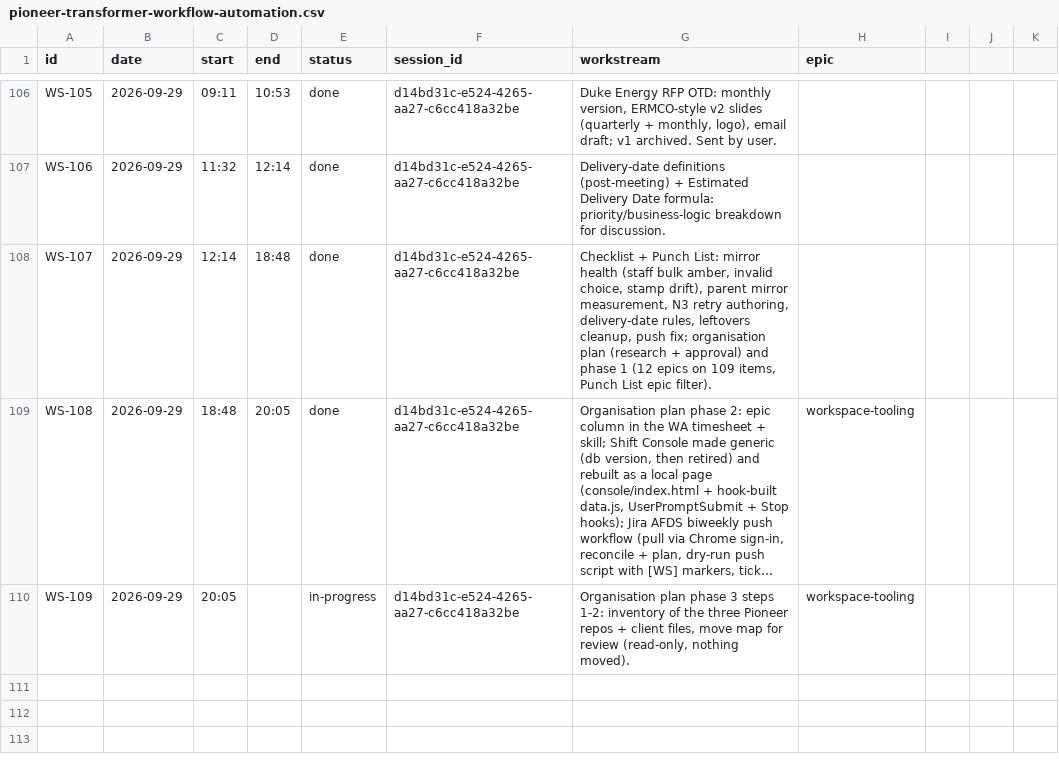
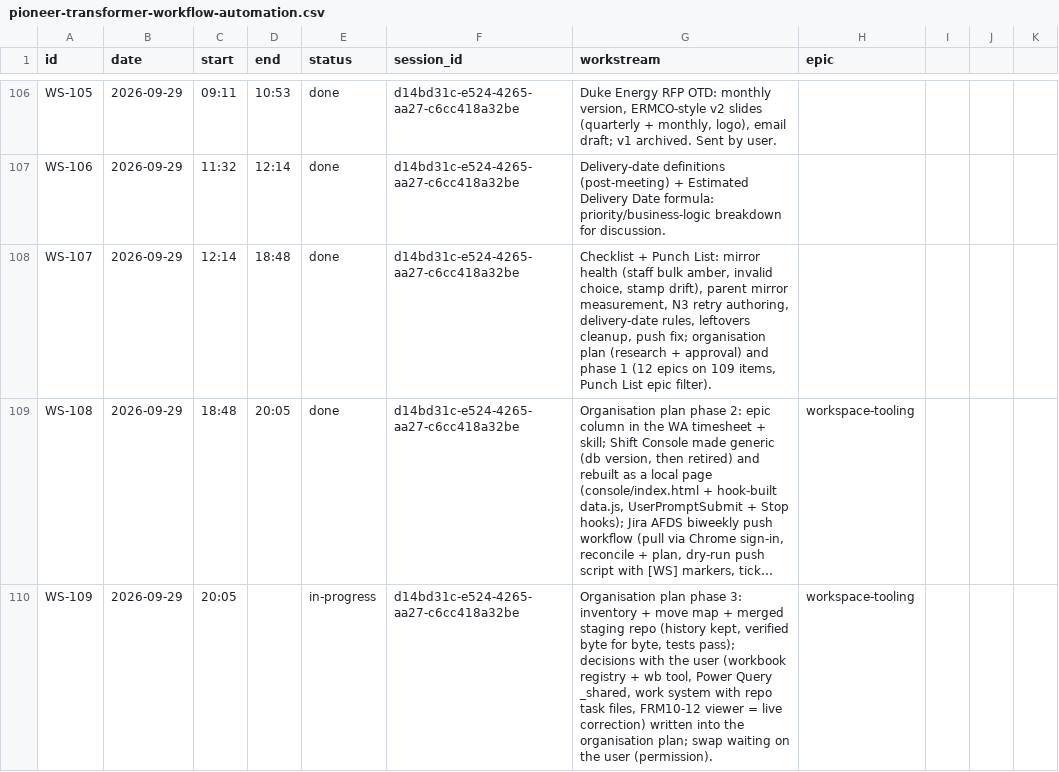
Before and after one commit to Biplan-Consulting-Services/sankerbaril-Timesheets, a CSV file: pioneer-transformer-workflow-automation.csv, drawn as a sheet; only a part is shown, gaps mark what is left out; long unchanged cells end in …; the diff names each change by its address in the sheet, - before the commit and + after, or states it on an @@ line.

```diff
--- a/pioneer-transformer-workflow-automation.csv
+++ b/pioneer-transformer-workflow-automation.csv
-G110 (workstream): …plan phase 3 steps 1-2: inventory of the three Pioneer repos + client files, move map for review (read-only, nothing moved).
+G110 (workstream): …plan phase 3: inventory + move map + merged staging repo (history kept, verified byte for byte, tests pass); decisions with the user (workbook registry + wb tool, Power Query _shared, work system with repo task files, FRM10-12 viewer = live correction) written into the organisation plan; swap waiting on the user (permission).
```
Also changed, not shown: 1 other file.
